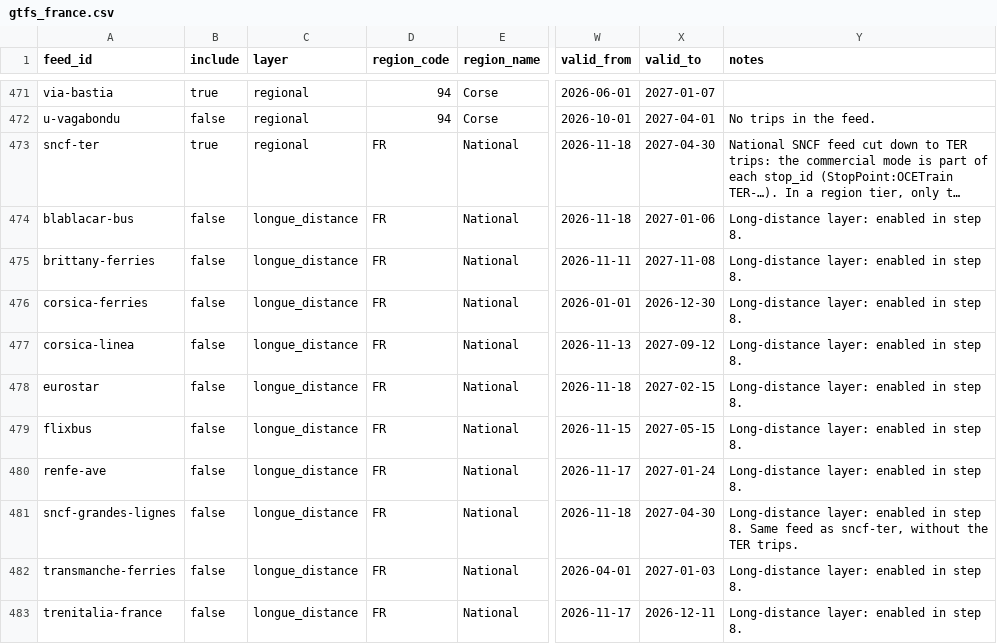
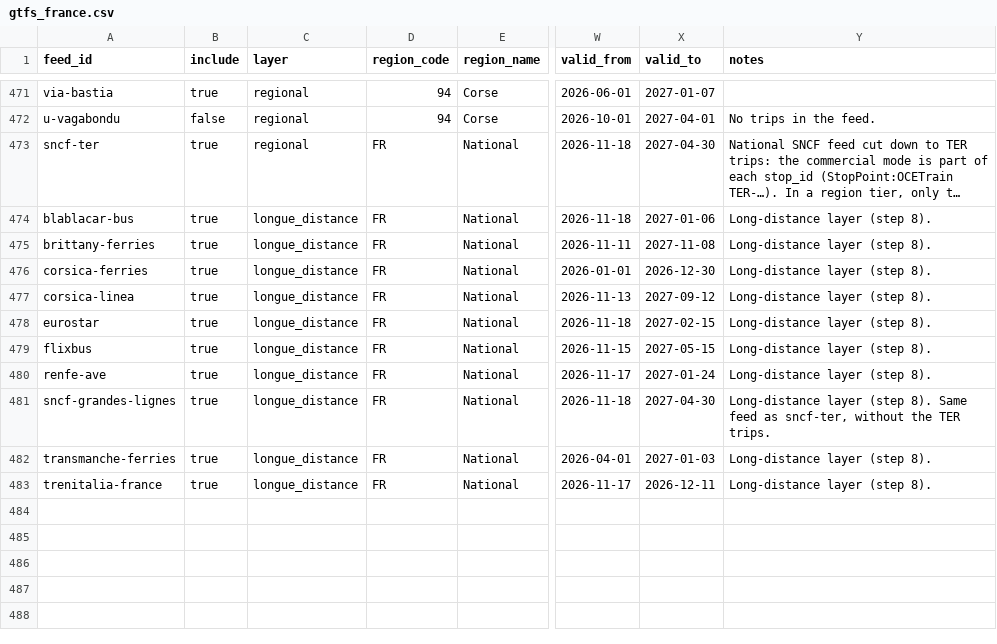
Before and after one commit to dotshell-org/raptor-gtfs-pipeline, a CSV file: benchmark/catalog/gtfs_france.csv, drawn as a sheet; only a part is shown, gaps mark what is left out; long unchanged cells end in …; the diff names each change by its address in the sheet, - before the commit and + after, or states it on an @@ line.

Commit message:
feat(benchmark): connected France with the long-distance layer
Step 8. The catalogue's 10 long-distance rows (TGV INOUI, OUIGO, Intercités,
Lyria, ICE, Eurostar, Trenitalia, Renfe, FlixBus, BlaBlaCar Bus, ferries) are
checked against the PAN again and enabled; the regional tiers still ignore them.

gtfs_bench/connected.py builds two variants of the France tier, each changing
one thing, and measures them with the regional France:

- france-patterns: every route split into one route per stop sequence
  (MergeParams.split_patterns). The pipeline keeps one sequence per route and
  direction and drops the trips that skip one of its stops; split, it keeps
  99.9 % of the day's trips instead of 83 %.
- france-connexe: the same plus the long-distance layer, with wider links
  around the stations of national feeds (StationParams: 500 m and 60
  neighbours, and SNCF stops sharing a UIC code).

Each goes through merge, pipeline, the engine harness at 5 and 8 rounds and
heap checks, plus the step's two checks in gtfs_bench/connectivity.py:
connected components of the day's graph with the islands left and their likely
cause, and raptor-kmp from Paris to every préfecture.

The connected France loads in 0.57 s, holds 257 MB, fits -Xmx384m, reaches all
95 préfectures (68 for the regional France), and finds the four long trips
within five rounds; a random trip's p95 goes from 11.5 to 40 ms. RESULTS.md
gets the comparison and a revised verdict, the notebook a section 13.

```diff
--- a/benchmark/catalog/gtfs_france.csv
+++ b/benchmark/catalog/gtfs_france.csv
-B474:B483 (include): false
+B474:B483 (include): true
-Y474:Y480 (notes): Long-distance layer: enabled in step 8.
+Y474:Y480 (notes): Long-distance layer (step 8).
-Y481 (notes): Long-distance layer: enabled in step 8. Same feed…
+Y481 (notes): Long-distance layer (step 8). Same feed…
-Y482:Y483 (notes): Long-distance layer: enabled in step 8.
+Y482:Y483 (notes): Long-distance layer (step 8).
```
Also changed, not shown: 32 other files.
